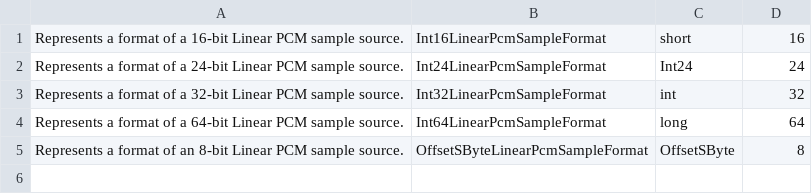
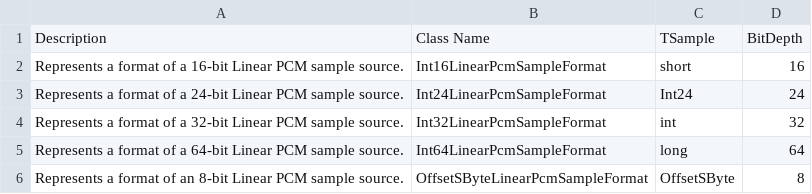
Before and after one commit to MineCake147E/Shamisen, a CSV file: Shamisen/CodeGeneration/PcmSampleFormats.csv, drawn as a sheet.

```diff
--- a/Shamisen/CodeGeneration/PcmSampleFormats.csv
+++ b/Shamisen/CodeGeneration/PcmSampleFormats.csv
@@ -1 +1,2 @@
+"Description", "Class Name", "TSample", "BitDepth",
 "Represents a format of a 16-bit Linear PCM sample source.", "Int16LinearPcmSampleFormat", "short", "16",
```
Also changed, not shown: Shamisen/CodeGeneration/Formats.csv, Shamisen/CodeGeneration/InfoSubChunkIds.csv, 4 other files.
